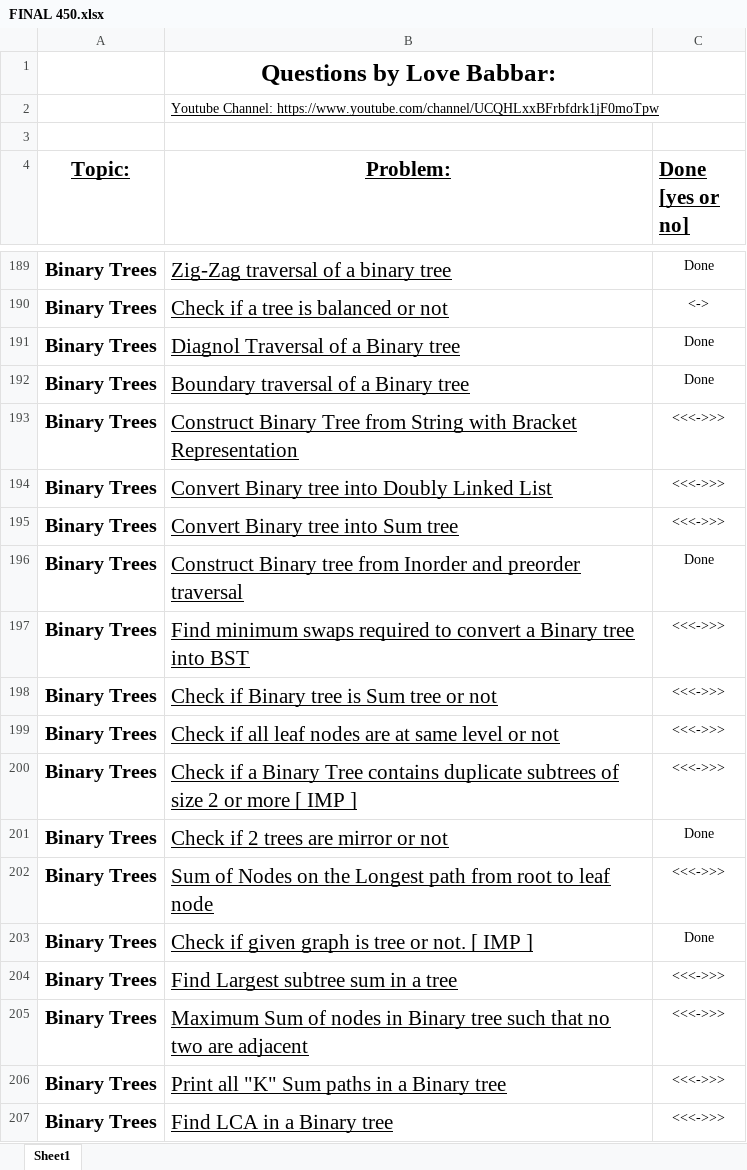
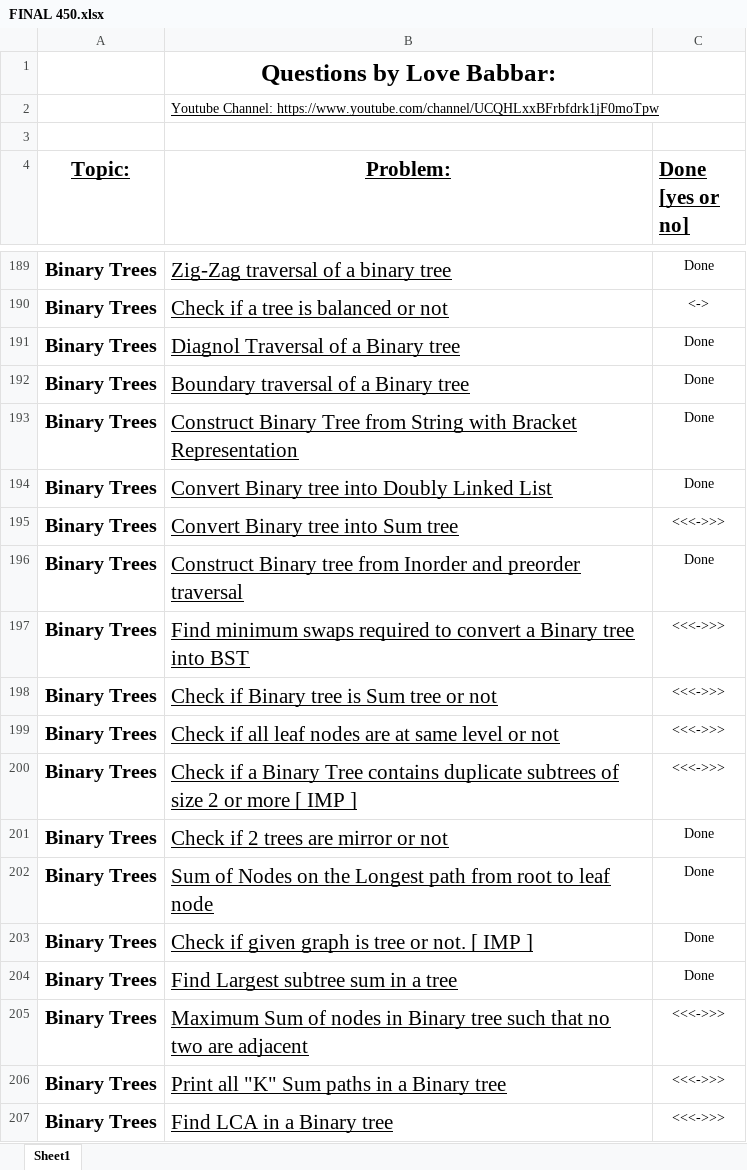
Before and after one commit to angadsinghsandhu/Notes, an Excel workbook: Interview/leetcode/Questions/FINAL 450.xlsx, sheet Sheet1, drawn as a sheet; only a part is shown, gaps mark what is left out; values as stored, in another font and other column widths than the file's, no borders; the diff names each change by its address in the sheet, - before the commit and + after, or states it on an @@ line.

Commit message:
leetcode #24

```diff
--- a/Interview/leetcode/Questions/FINAL 450.xlsx (sheet Sheet1)
+++ b/Interview/leetcode/Questions/FINAL 450.xlsx (sheet Sheet1)
-C193:C194 (Done [yes or no]): <<<->>>
+C193:C194 (Done [yes or no]): Done
-C202 (Done [yes or no]): <<<->>>
+C202 (Done [yes or no]): Done
-C204 (Done [yes or no]): <<<->>>
+C204 (Done [yes or no]): Done
```
Also changed, not shown: 4 other files.
